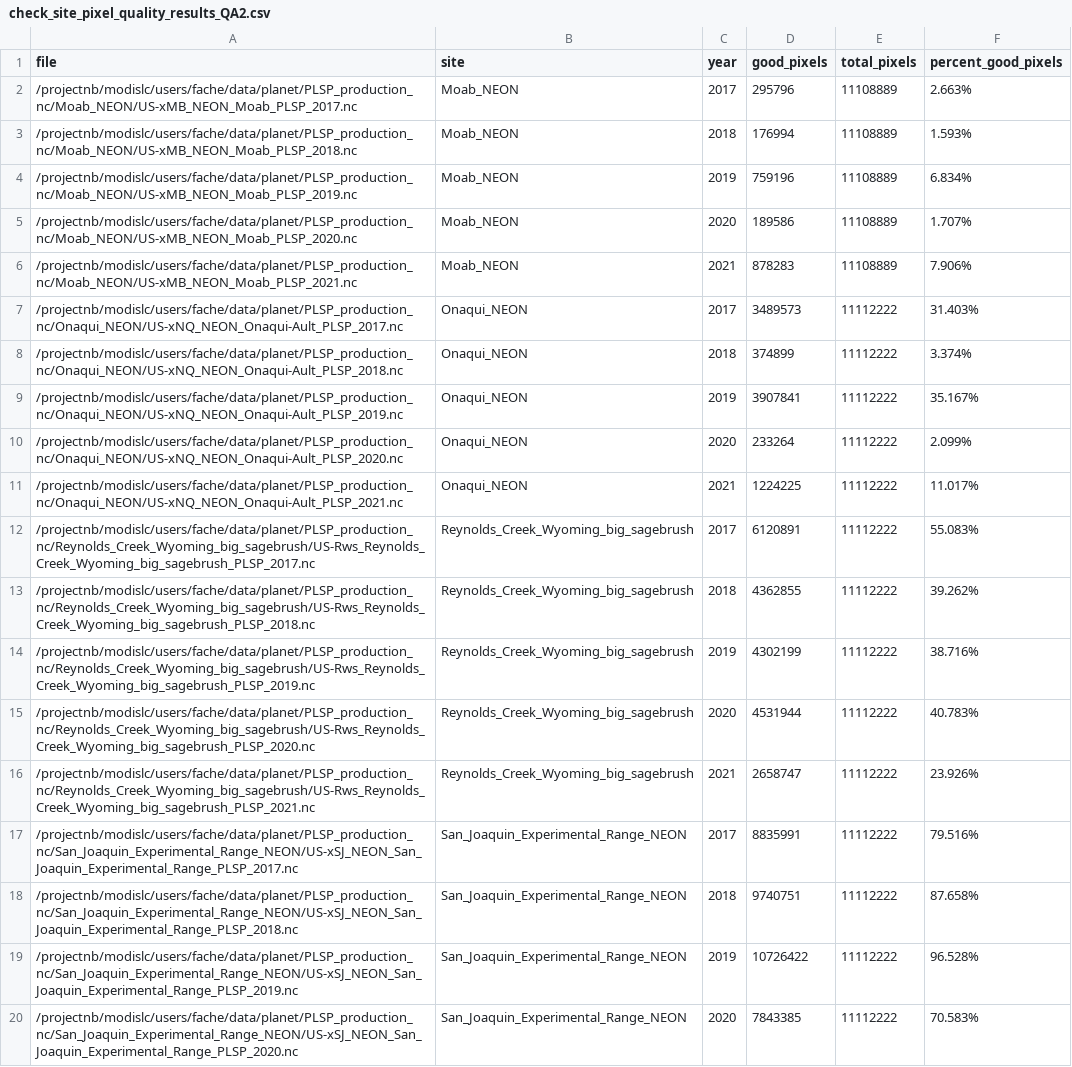
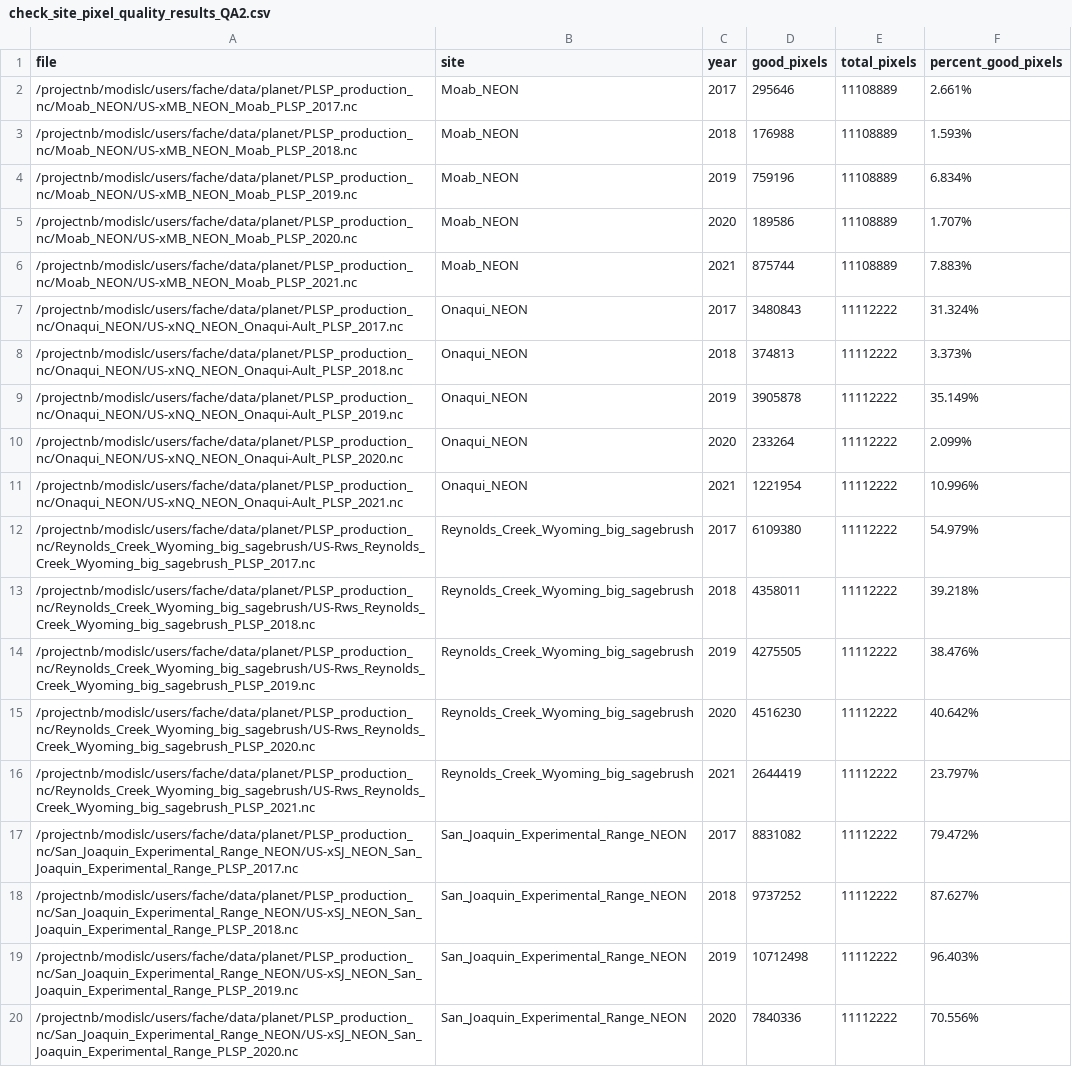
Before and after one commit to alexanderfache6/PLSP, a CSV file: code/selected_sites_info/01b_generate_site_pixel_qa_quality/check_site_pixel_quality_results_QA2.csv, drawn as a sheet; only a part is shown; the diff covers the shown part only; the diff names each change by its address in the sheet, - before the commit and + after, or states it on an @@ line.

Commit message:
updated pixel qa quality

```diff
--- a/code/selected_sites_info/01b_generate_site_pixel_qa_quality/check_site_pixel_quality_results_QA2.csv
+++ b/code/selected_sites_info/01b_generate_site_pixel_qa_quality/check_site_pixel_quality_results_QA2.csv
-D2 (good_pixels): 295796
+D2 (good_pixels): 295646
-F2 (percent_good_pixels): 2.663%
+F2 (percent_good_pixels): 2.661%
-D3 (good_pixels): 176994
+D3 (good_pixels): 176988
-D6 (good_pixels): 878283
+D6 (good_pixels): 875744
-F6 (percent_good_pixels): 7.906%
+F6 (percent_good_pixels): 7.883%
-D7 (good_pixels): 3489573
+D7 (good_pixels): 3480843
-F7 (percent_good_pixels): 31.403%
+F7 (percent_good_pixels): 31.324%
-D8 (good_pixels): 374899
+D8 (good_pixels): 374813
-F8 (percent_good_pixels): 3.374%
+F8 (percent_good_pixels): 3.373%
-D9 (good_pixels): 3907841
+D9 (good_pixels): 3905878
-F9 (percent_good_pixels): 35.167%
+F9 (percent_good_pixels): 35.149%
-D11 (good_pixels): 1224225
+D11 (good_pixels): 1221954
-F11 (percent_good_pixels): 11.017%
+F11 (percent_good_pixels): 10.996%
-D12 (good_pixels): 6120891
+D12 (good_pixels): 6109380
-F12 (percent_good_pixels): 55.083%
+F12 (percent_good_pixels): 54.979%
-D13 (good_pixels): 4362855
+D13 (good_pixels): 4358011
-F13 (percent_good_pixels): 39.262%
+F13 (percent_good_pixels): 39.218%
-D14 (good_pixels): 4302199
+D14 (good_pixels): 4275505
-F14 (percent_good_pixels): 38.716%
+F14 (percent_good_pixels): 38.476%
-D15 (good_pixels): 4531944
+D15 (good_pixels): 4516230
-F15 (percent_good_pixels): 40.783%
+F15 (percent_good_pixels): 40.642%
-D16 (good_pixels): 2658747
+D16 (good_pixels): 2644419
-F16 (percent_good_pixels): 23.926%
+F16 (percent_good_pixels): 23.797%
-D17 (good_pixels): 8835991
+D17 (good_pixels): 8831082
-F17 (percent_good_pixels): 79.516%
+F17 (percent_good_pixels): 79.472%
-D18 (good_pixels): 9740751
+D18 (good_pixels): 9737252
-F18 (percent_good_pixels): 87.658%
+F18 (percent_good_pixels): 87.627%
-D19 (good_pixels): 10726422
+D19 (good_pixels): 10712498
-F19 (percent_good_pixels): 96.528%
+F19 (percent_good_pixels): 96.403%
-D20 (good_pixels): 7843385
+D20 (good_pixels): 7840336
-F20 (percent_good_pixels): 70.583%
+F20 (percent_good_pixels): 70.556%
```
Also changed, not shown: 8 added rows and 46 edited cells elsewhere in this file, code/selected_sites_info/01b_generate_site_pixel_qa_quality/check_site_pixel_quality_results_QA1.csv, 3 other files.
